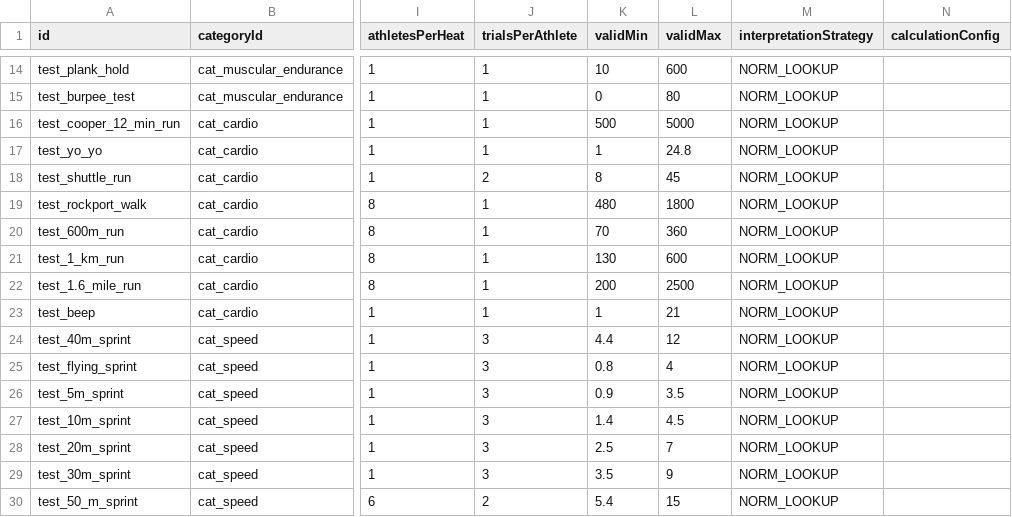
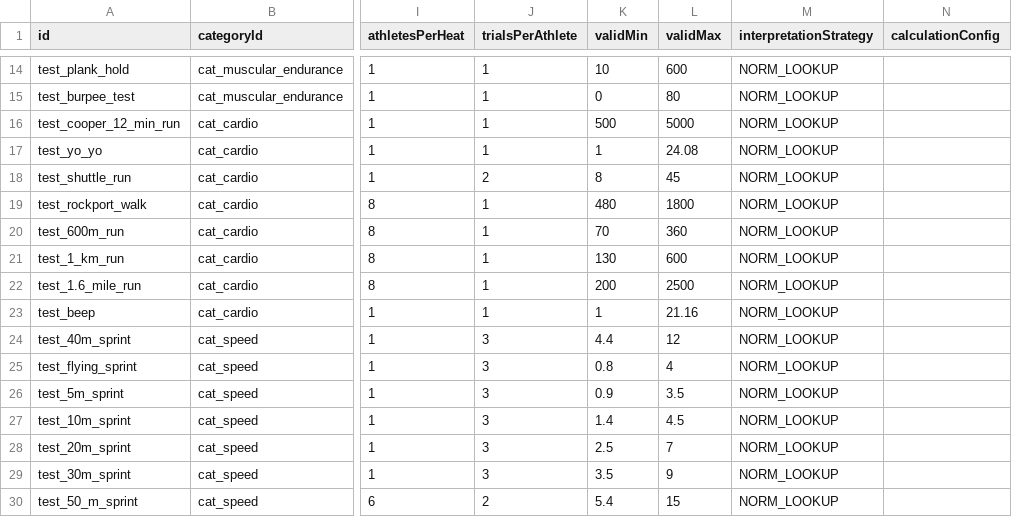
Before and after one commit to vamshigunda-star/Field, a CSV file: app/src/main/assets/tests.csv, drawn as a sheet; only a part is shown, gaps mark what is left out; the diff names each change by its address in the sheet, - before the commit and + after, or states it on an @@ line.

```diff
--- a/app/src/main/assets/tests.csv
+++ b/app/src/main/assets/tests.csv
-L17 (validMax): 24.8
+L17 (validMax): 24.08
-L23 (validMax): 21
+L23 (validMax): 21.16
```
Also changed, not shown: app/src/main/assets/norms.csv, 39 other files.
